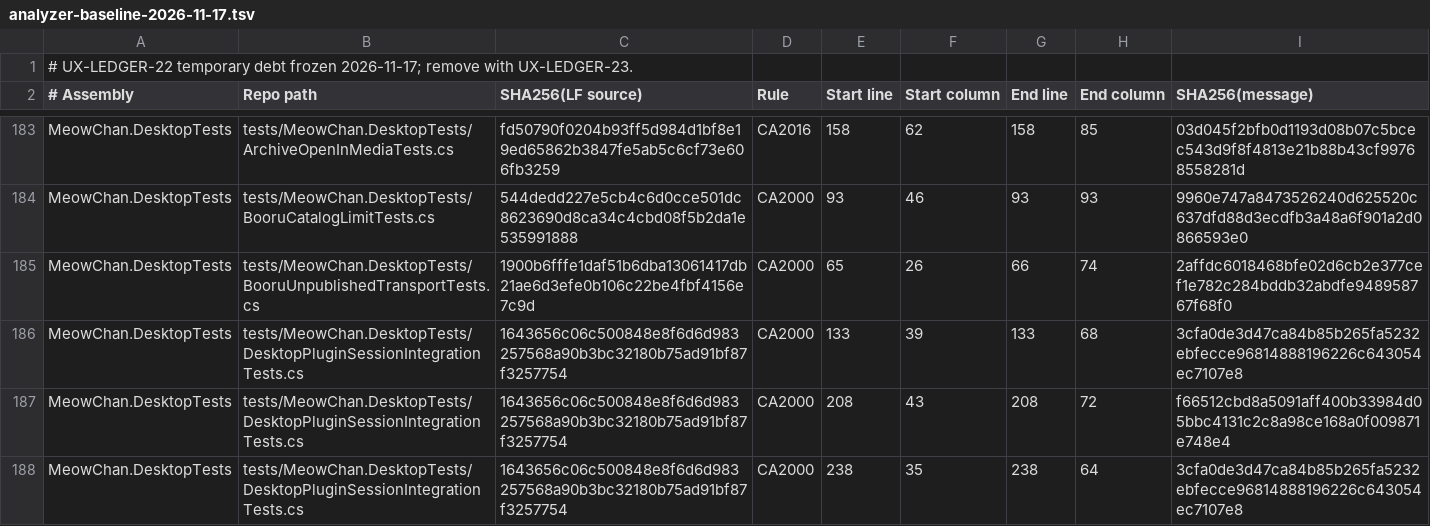
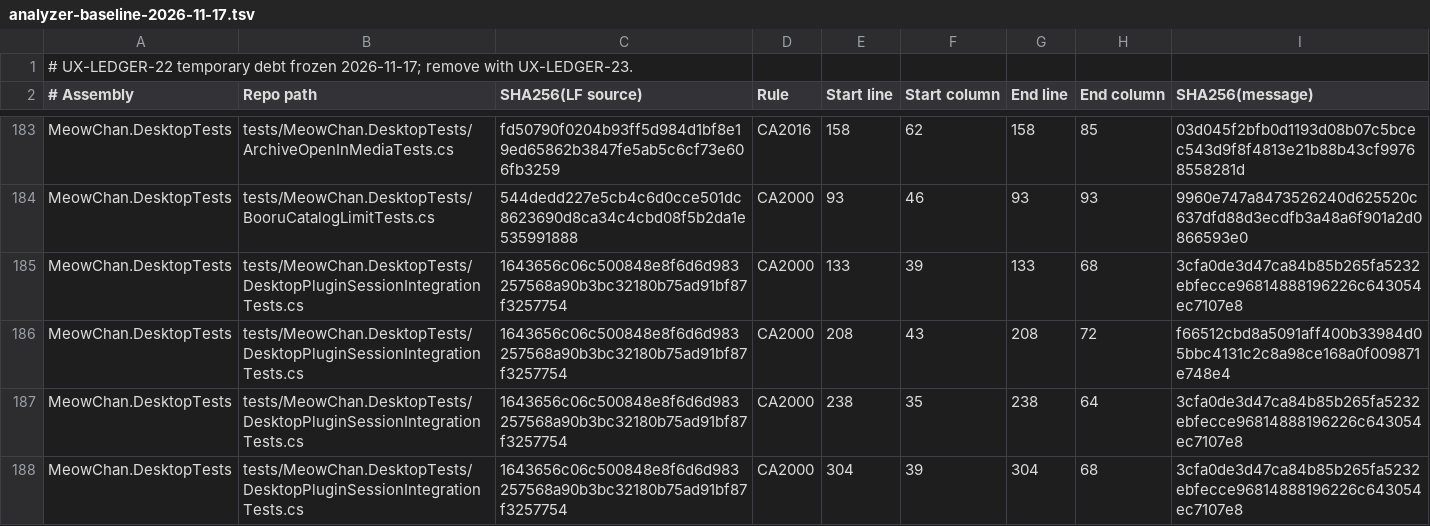
Before and after one commit to grassmann-it/MeowChan, a TSV file: build/analyzer-baseline-2026-11-17.tsv, drawn as a sheet; only a part is shown, gaps mark what is left out; the shorter side is filled out with more unchanged rows.

Commit message:
Dispose the scheduler in the Booru catalog fault test
Compare both release-cascade merges against a Release analyzer capture for the solution and desktop smokes. Dispose the scheduler behind the only active missing parent diagnostic and remove the stale unpublished transport suppression.

```diff
--- a/build/analyzer-baseline-2026-11-17.tsv
+++ b/build/analyzer-baseline-2026-11-17.tsv
@@ -184,3 +184,2 @@ MeowChan.DesktopTests	tests/MeowChan.DesktopTests/ArchiveOpenInMediaTests.cs	fd5
 MeowChan.DesktopTests	tests/MeowChan.DesktopTests/BooruCatalogLimitTests.cs	544dedd227e5cb4c6d0cce501dc8623690d8ca34c4cbd08f5b2da1e535991888	CA2000	93	46	93	93	9960e747a8473526240d625520c637dfd88d3ecdfb3a48a6f901a2d0866593e0
-MeowChan.DesktopTests	tests/MeowChan.DesktopTests/BooruUnpublishedTransportTests.cs	1900b6fffe1daf51b6dba13061417db21ae6d3efe0b106c22be4fbf4156e7c9d	CA2000	65	26	66	74	2affdc6018468bfe02d6cb2e377cef1e782c284bddb32abdfe948958767f68f0
 MeowChan.DesktopTests	tests/MeowChan.DesktopTests/DesktopPluginSessionIntegrationTests.cs	1643656c06c500848e8f6d6d983257568a90b3bc32180b75ad91bf87f3257754	CA2000	133	39	133	68	3cfa0de3d47ca84b85b265fa5232ebfecce96814888196226c643054ec7107e8
```
Also changed, not shown: 1 other file.
